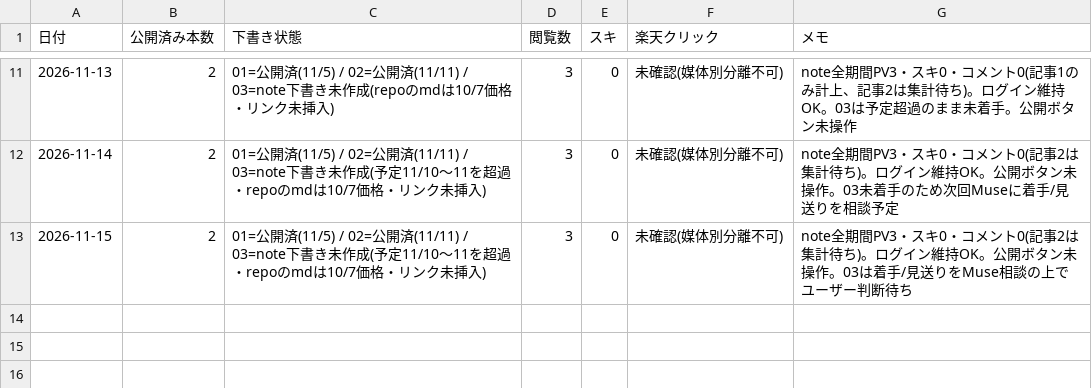
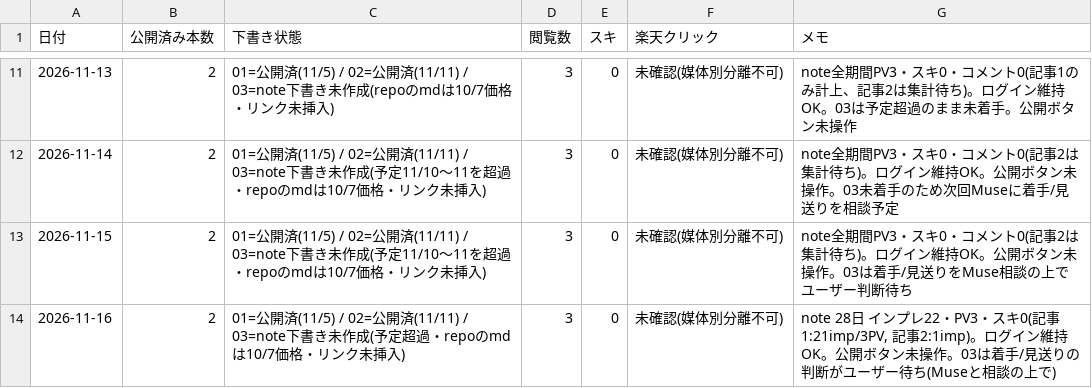
Before and after one commit to toresharetore-blip/osusume-site, a CSV file: reports/note-daily.csv, drawn as a sheet; only a part is shown, gaps mark what is left out.

```diff
--- a/reports/note-daily.csv
+++ b/reports/note-daily.csv
@@ -13 +13,2 @@
 2026-11-15,2,"01=公開済(11/5) / 02=公開済(11/11) / 03=note下書き未作成(予定11/10〜11を超過・repoのmdは10/7価格・リンク未挿入)",3,0,未確認(媒体別分離不可),"note全期間PV3・スキ0・コメント0(記事2は集計待ち)。ログイン維持OK。公開ボタン未操作。03は着手/見送りをMuse相談の上でユーザー判断待ち"
+2026-11-16,2,"01=公開済(11/5) / 02=公開済(11/11) / 03=note下書き未作成(予定超過・repoのmdは10/7価格・リンク未挿入)",3,0,未確認(媒体別分離不可),"note 28日 インプレ22・PV3・スキ0(記事1:21imp/3PV, 記事2:1imp)。ログイン維持OK。公開ボタン未操作。03は着手/見送りの判断がユーザー待ち(Museと相談の上で)"
```
